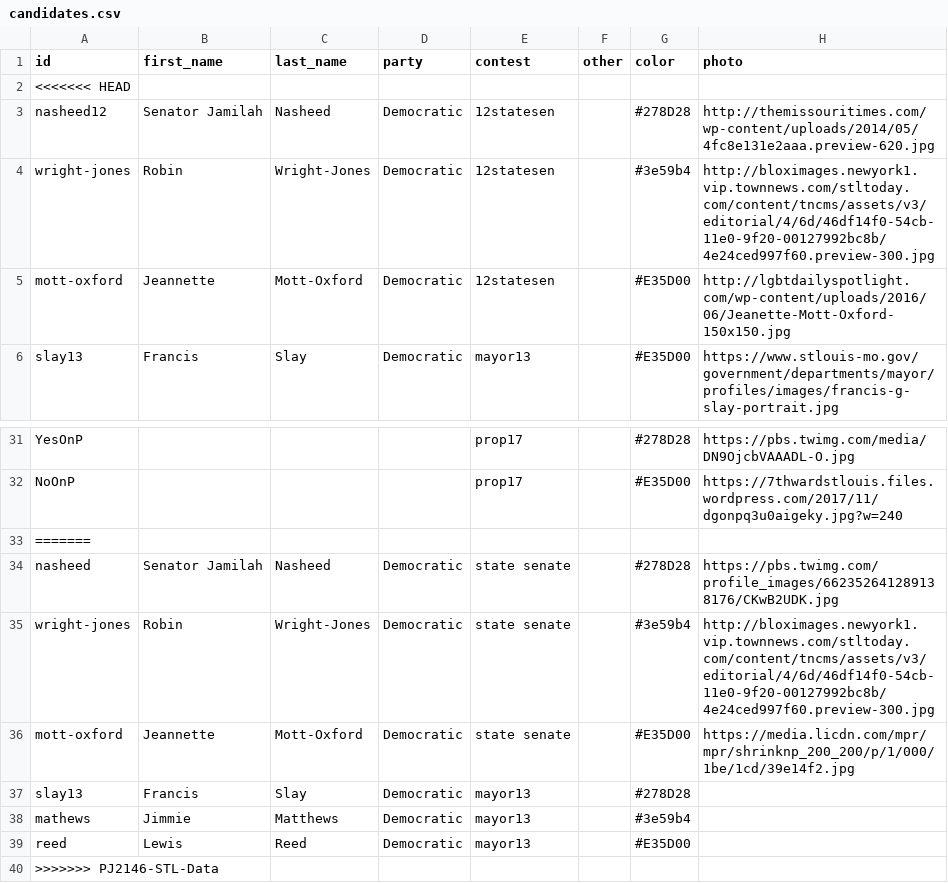
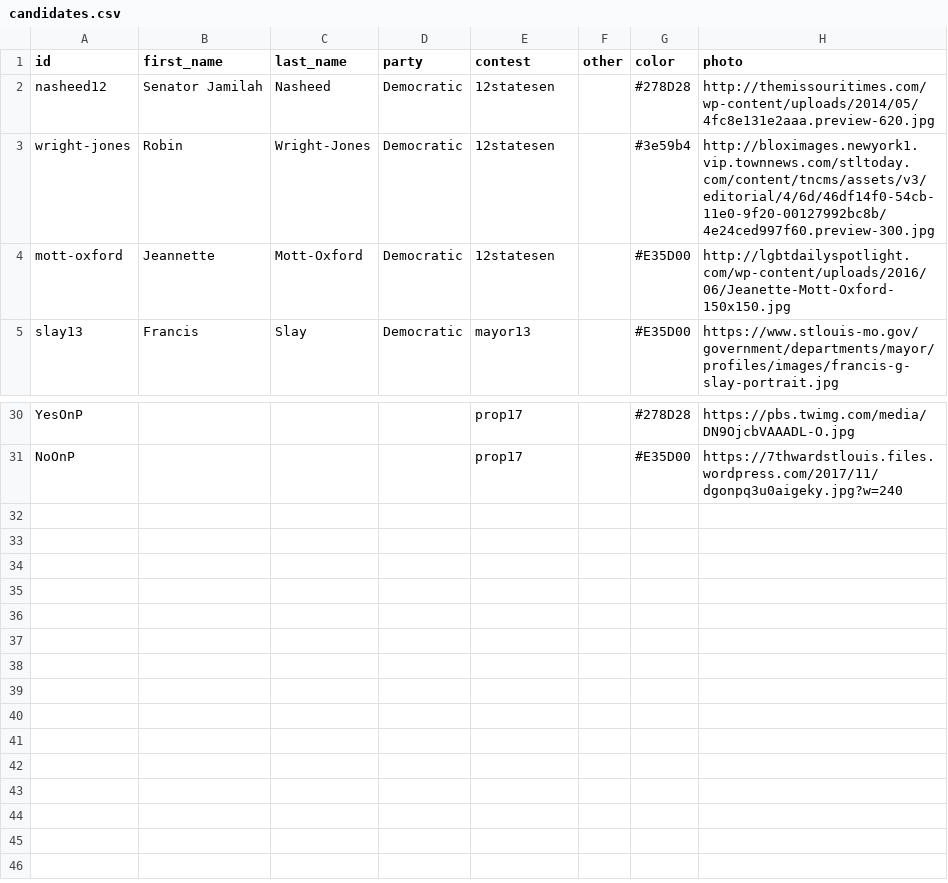
Before and after one commit to PJ2146/PJ2146.github.io, a CSV file: data/candidates.csv, drawn as a sheet; only a part is shown, gaps mark what is left out; the diff names each change by its address in the sheet, - before the commit and + after, or states it on an @@ line.

```diff
--- a/data/candidates.csv
+++ b/data/candidates.csv
-row 2: <<<<<<< HEAD
-row 33: =======
-row 34: nasheed | Senator Jamilah | Nasheed | Democratic | state senate |  | #278D28 | https://pbs.twimg.com/profile_images/662352641289138176/CKwB2UDK.jpg
-row 35: wright-jones | Robin | Wright-Jones | Democratic | state senate |  | #3e59b4 | http://bloximages.newyork1.vip.townnews.com/stltoday.com/content/tncms/assets/v3/editorial/4/6d/46df14f0-54cb-11e0-9f20-00127992bc8b/4e24ced997f60.preview-300.jpg
-row 36: mott-oxford | Jeannette | Mott-Oxford | Democratic | state senate |  | #E35D00 | https://media.licdn.com/mpr/mpr/shrinknp_200_200/p/1/000/1be/1cd/39e14f2.jpg
-row 37: slay13 | Francis | Slay | Democratic | mayor13 |  | #278D28
-row 38: mathews | Jimmie | Matthews | Democratic | mayor13 |  | #3e59b4
-row 39: reed | Lewis | Reed | Democratic | mayor13 |  | #E35D00
-row 40: >>>>>>> PJ2146-STL-Data
```
Also changed, not shown: data/contests.csv, data/results.csv, 1 other file.
